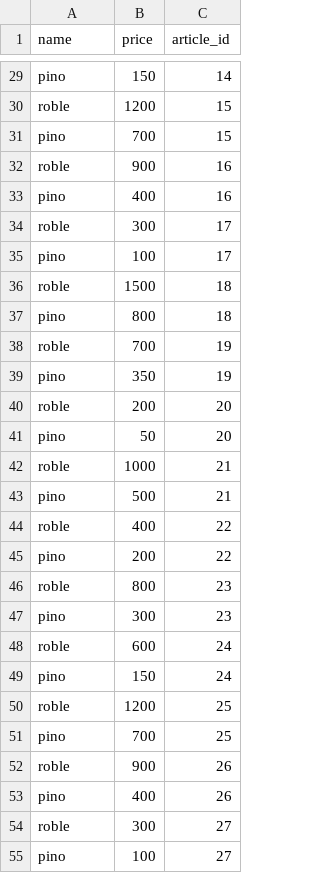
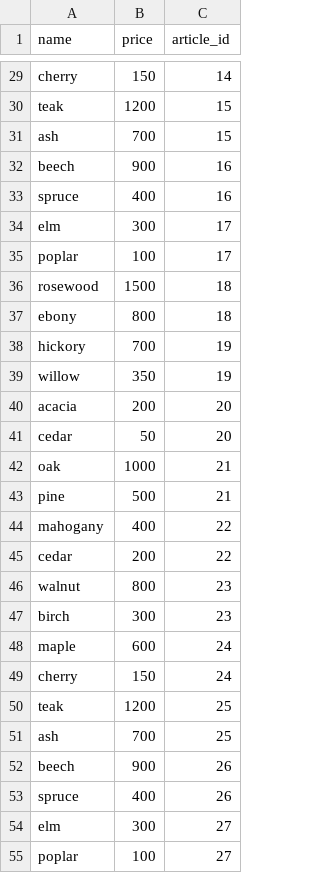
Before and after one commit to aingelmo/muebles, a CSV file: data/csv/materials.csv, drawn as a sheet; only a part is shown, gaps mark what is left out; the diff covers the shown part only; the diff names each change by its address in the sheet, - before the commit and + after, or states it on an @@ line.

```diff
--- a/data/csv/materials.csv
+++ b/data/csv/materials.csv
-A29 (name): pino
+A29 (name): cherry
-A30 (name): roble
+A30 (name): teak
-A31 (name): pino
+A31 (name): ash
-A32 (name): roble
+A32 (name): beech
-A33 (name): pino
+A33 (name): spruce
-A34 (name): roble
+A34 (name): elm
-A35 (name): pino
+A35 (name): poplar
-A36 (name): roble
+A36 (name): rosewood
-A37 (name): pino
+A37 (name): ebony
-A38 (name): roble
+A38 (name): hickory
-A39 (name): pino
+A39 (name): willow
-A40 (name): roble
+A40 (name): acacia
-A41 (name): pino
+A41 (name): cedar
-A42 (name): roble
+A42 (name): oak
-A43 (name): pino
+A43 (name): pine
-A44 (name): roble
+A44 (name): mahogany
-A45 (name): pino
+A45 (name): cedar
-A46 (name): roble
+A46 (name): walnut
-A47 (name): pino
+A47 (name): birch
-A48 (name): roble
+A48 (name): maple
-A49 (name): pino
+A49 (name): cherry
-A50 (name): roble
+A50 (name): teak
-A51 (name): pino
+A51 (name): ash
-A52 (name): roble
+A52 (name): beech
-A53 (name): pino
+A53 (name): spruce
-A54 (name): roble
+A54 (name): elm
-A55 (name): pino
+A55 (name): poplar
```
Also changed, not shown: 33 edited cells elsewhere in this file, data/csv/articles.csv, data/csv/dimensions.csv, 36 other files.
